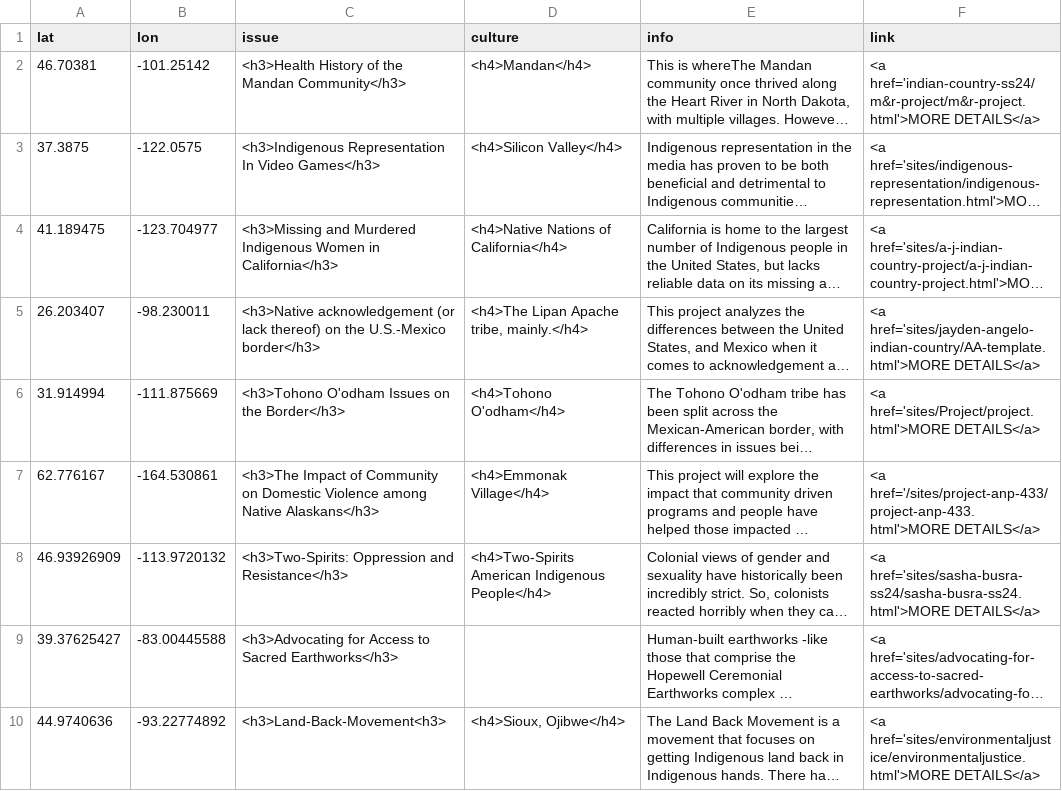
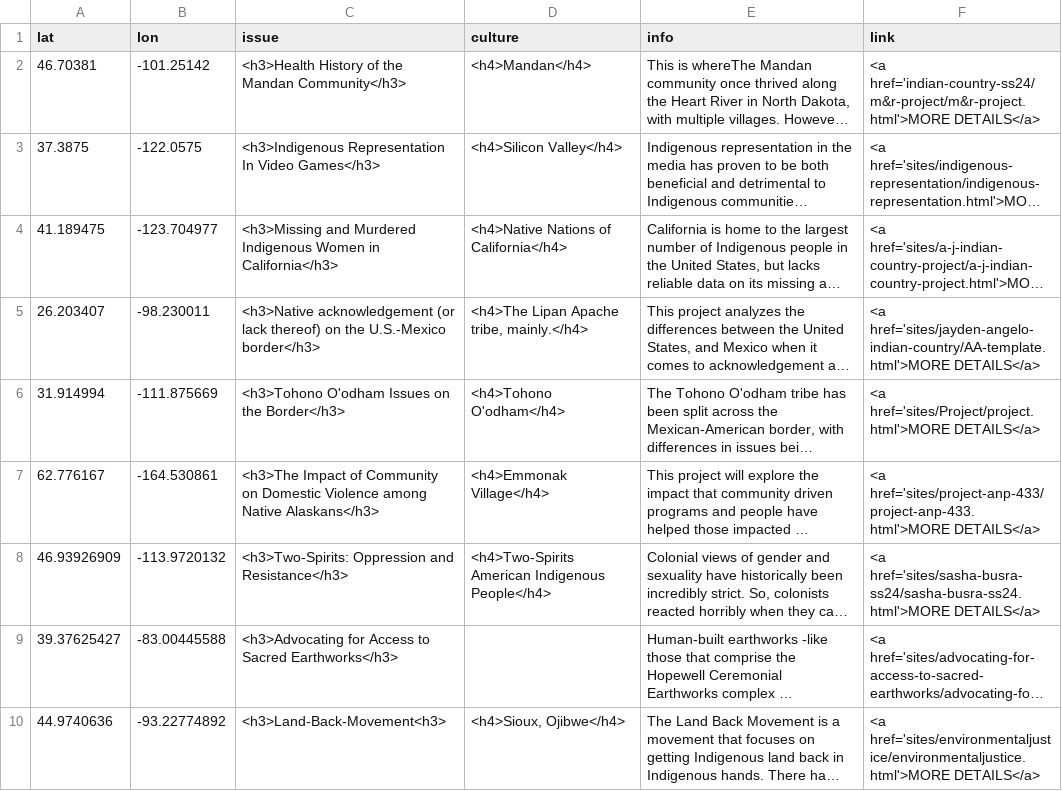
Before and after one commit to wils1733/indian-country-ss24, a CSV file: sites-popup.csv, drawn as a sheet; only a part is shown; long unchanged cells end in …; the diff names each change by its address in the sheet, - before the commit and + after, or states it on an @@ line.

Commit message:
updated emmonak village link

```diff
--- a/sites-popup.csv
+++ b/sites-popup.csv
-F7 (link): <a href='/sites/project-anp-433/project-anp-433.html'>MORE DETAILS</a>
+F7 (link): <a href='sites/project-anp-433/project-anp-433.html'>MORE DETAILS</a>
```
